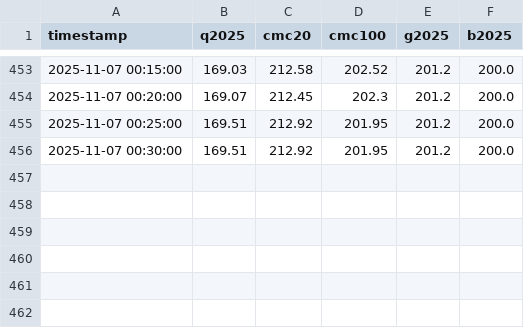
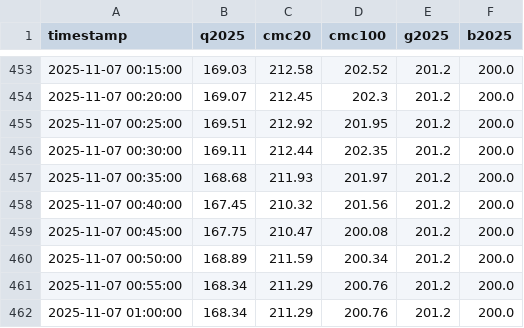
Before and after one commit to huangchaosuper/huangchaosuper.github.io, a CSV file: data/index.csv, drawn as a sheet; only a part is shown, gaps mark what is left out.

```diff
--- a/data/index.csv
+++ b/data/index.csv
@@ -455,2 +455,8 @@ timestamp,q2025,cmc20,cmc100,g2025,b2025
 2025-11-07 00:25:00,169.51,212.92,201.95,201.2,200.0
-2025-11-07 00:30:00,169.51,212.92,201.95,201.2,200.0
+2025-11-07 00:30:00,169.11,212.44,202.35,201.2,200.0
+2025-11-07 00:35:00,168.68,211.93,201.97,201.2,200.0
+2025-11-07 00:40:00,167.45,210.32,201.56,201.2,200.0
+2025-11-07 00:45:00,167.75,210.47,200.08,201.2,200.0
+2025-11-07 00:50:00,168.89,211.59,200.34,201.2,200.0
+2025-11-07 00:55:00,168.34,211.29,200.76,201.2,200.0
+2025-11-07 01:00:00,168.34,211.29,200.76,201.2,200.0
```
Also changed, not shown: data/market.csv.
